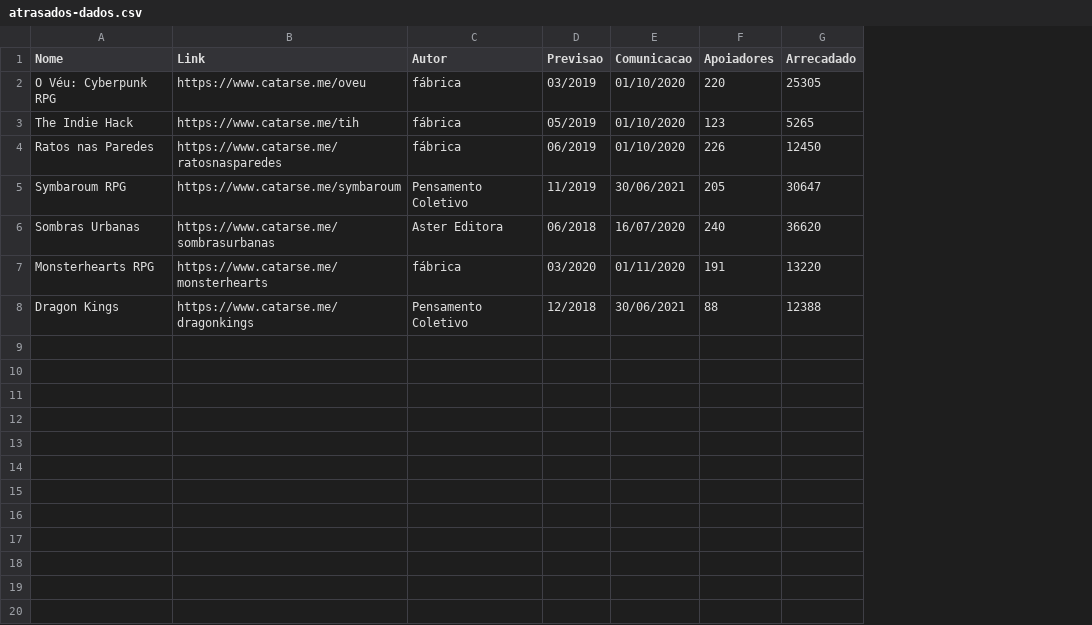
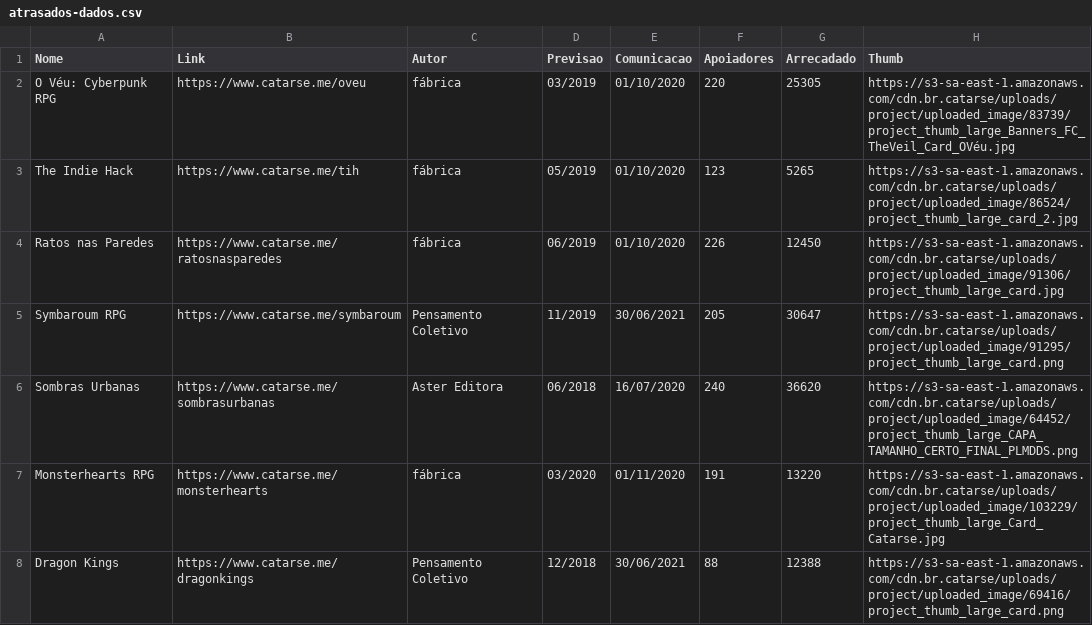
Before and after one commit to manoelmozzer/atraso-coletivo, a CSV file: atrasados-dados.csv, drawn as a sheet; the diff names each change by its address in the sheet, - before the commit and + after, or states it on an @@ line.

```diff
--- a/atrasados-dados.csv
+++ b/atrasados-dados.csv
+column H (Thumb), rows 2-8: https://s3-sa-east-1.amazonaws.com/cdn.br.catarse/uploads/project/uploaded_image/83739/project_thumb_large_Banners_FC_TheVeil_Card_OVéu.jpg | https://s3-sa-east-1.amazonaws.com/cdn.br.catarse/uploads/project/uploaded_image/86524/project_thumb_large_card_2.jpg | https://s3-sa-east-1.amazonaws.com/cdn.br.catarse/uploads/project/uploaded_image/91306/project_thumb_large_card.jpg | https://s3-sa-east-1.amazonaws.com/cdn.br.catarse/uploads/project/uploaded_image/91295/project_thumb_large_card.png | https://s3-sa-east-1.amazonaws.com/cdn.br.catarse/uploads/project/uploaded_image/64452/project_thumb_large_CAPA_TAMANHO_CERTO_FINAL_PLMDDS.png | https://s3-sa-east-1.amazonaws.com/cdn.br.catarse/uploads/project/uploaded_image/103229/project_thumb_large_Card_Catarse.jpg | https://s3-sa-east-1.amazonaws.com/cdn.br.catarse/uploads/project/uploaded_image/69416/project_thumb_large_card.png
```
Also changed, not shown: 6 other files.
